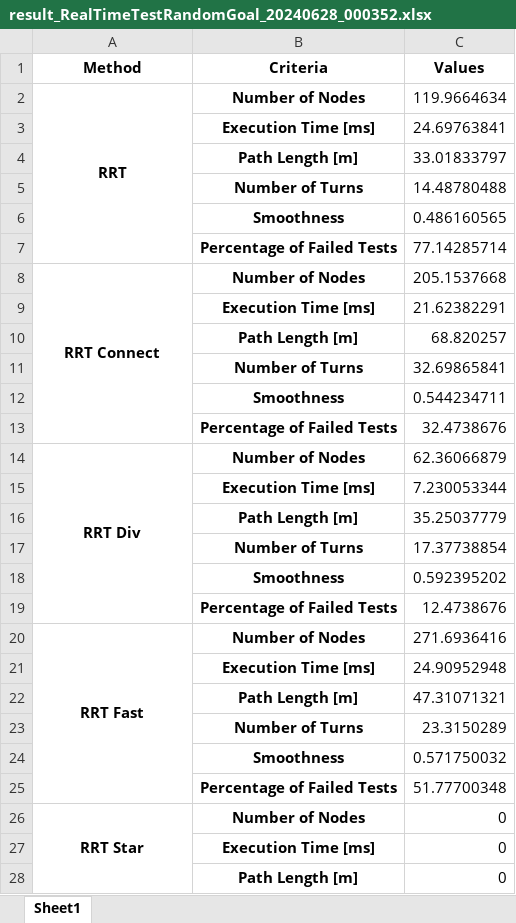
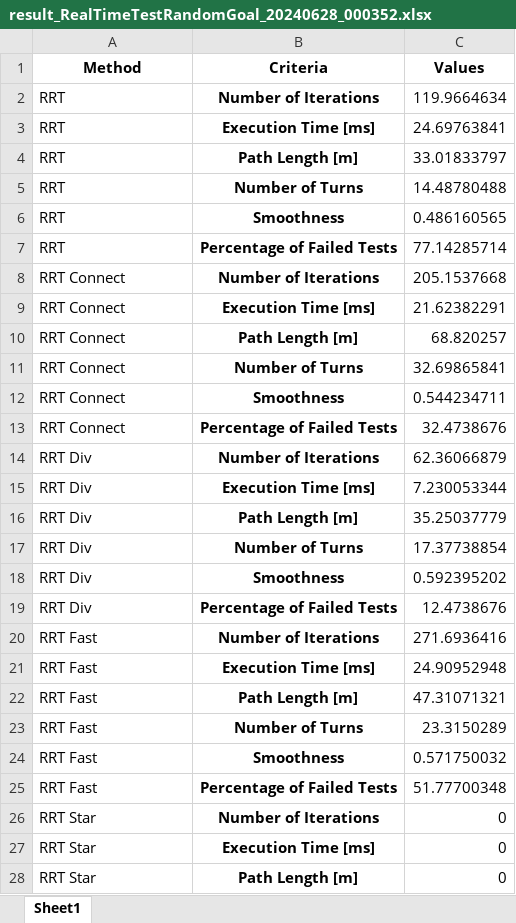
Before and after one commit to comixavi/robot_aqpv, an Excel workbook: results/result_RealTimeTestRandomGoal_20240628_000352.xlsx, sheet Sheet1, drawn as a sheet; only a part is shown; values as stored, in another font and other column widths than the file's, no borders; the diff covers the shown part only; the diff names each change by its address in the sheet, - before the commit and + after, or states it on an @@ line.

```diff
--- a/results/result_RealTimeTestRandomGoal_20240628_000352.xlsx (sheet Sheet1)
+++ b/results/result_RealTimeTestRandomGoal_20240628_000352.xlsx (sheet Sheet1)
@@ A2 bold: on → off, alignment: center → left @@
-A2:A7 merged
-B2 (Criteria): Number of Nodes
+B2 (Criteria): Number of Iterations
-A3:A7 (Method): (empty)
+A3:A7 (Method): RRT
@@ A8 bold: on → off, alignment: center → left @@
-A8:A13 merged
-B8 (Criteria): Number of Nodes
+B8 (Criteria): Number of Iterations
-A9:A13 (Method): (empty)
+A9:A13 (Method): RRT Connect
@@ A14 bold: on → off, alignment: center → left @@
-A14:A19 merged
-B14 (Criteria): Number of Nodes
+B14 (Criteria): Number of Iterations
-A15:A19 (Method): (empty)
+A15:A19 (Method): RRT Div
@@ A20 bold: on → off, alignment: center → left @@
-A20:A25 merged
-B20 (Criteria): Number of Nodes
+B20 (Criteria): Number of Iterations
-A21:A25 (Method): (empty)
+A21:A25 (Method): RRT Fast
@@ A26 bold: on → off, alignment: center → left @@
-A26:A31 merged
-B26 (Criteria): Number of Nodes
+B26 (Criteria): Number of Iterations
-A27:A28 (Method): (empty)
+A27:A28 (Method): RRT Star
```
Also changed, not shown: 3 edited cells elsewhere in this sheet, 4 other files.
